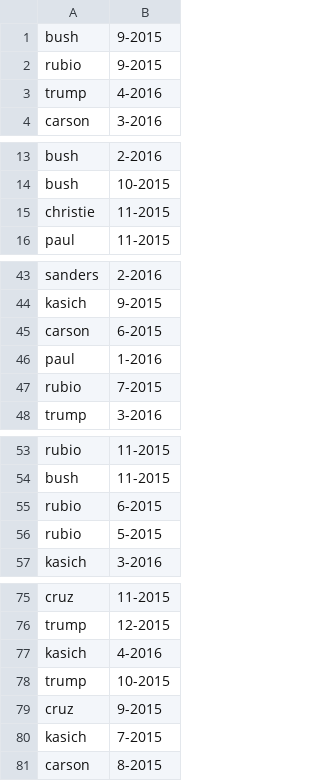
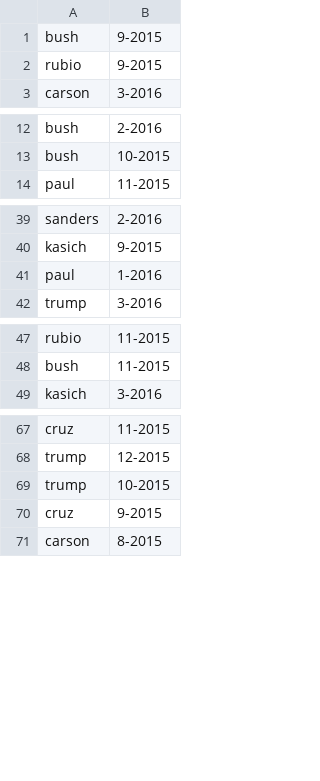
Before and after one commit to codyfcook/political_polarization, a CSV file: final_data/cand_date_labels.csv, drawn as a sheet; only a part is shown, gaps mark what is left out; the diff covers the shown part only.

```diff
--- a/final_data/cand_date_labels.csv
+++ b/final_data/cand_date_labels.csv
@@ -2,3 +2,2 @@ bush,9-2015
 rubio,9-2015
-trump,4-2016
 carson,3-2016
@@ -14,3 +13,2 @@ bush,2-2016
 bush,10-2015
-christie,11-2015
 paul,11-2015
@@ -44,5 +40,3 @@ sanders,2-2016
 kasich,9-2015
-carson,6-2015
 paul,1-2016
-rubio,7-2015
 trump,3-2016
@@ -54,4 +48,2 @@ rubio,11-2015
 bush,11-2015
-rubio,6-2015
-rubio,5-2015
 kasich,3-2016
@@ -76,6 +68,4 @@ cruz,11-2015
 trump,12-2015
-kasich,4-2016
 trump,10-2015
 cruz,9-2015
-kasich,7-2015
 carson,8-2015
```
Also changed, not shown: 3 removed rows elsewhere in this file, 5 other files.
